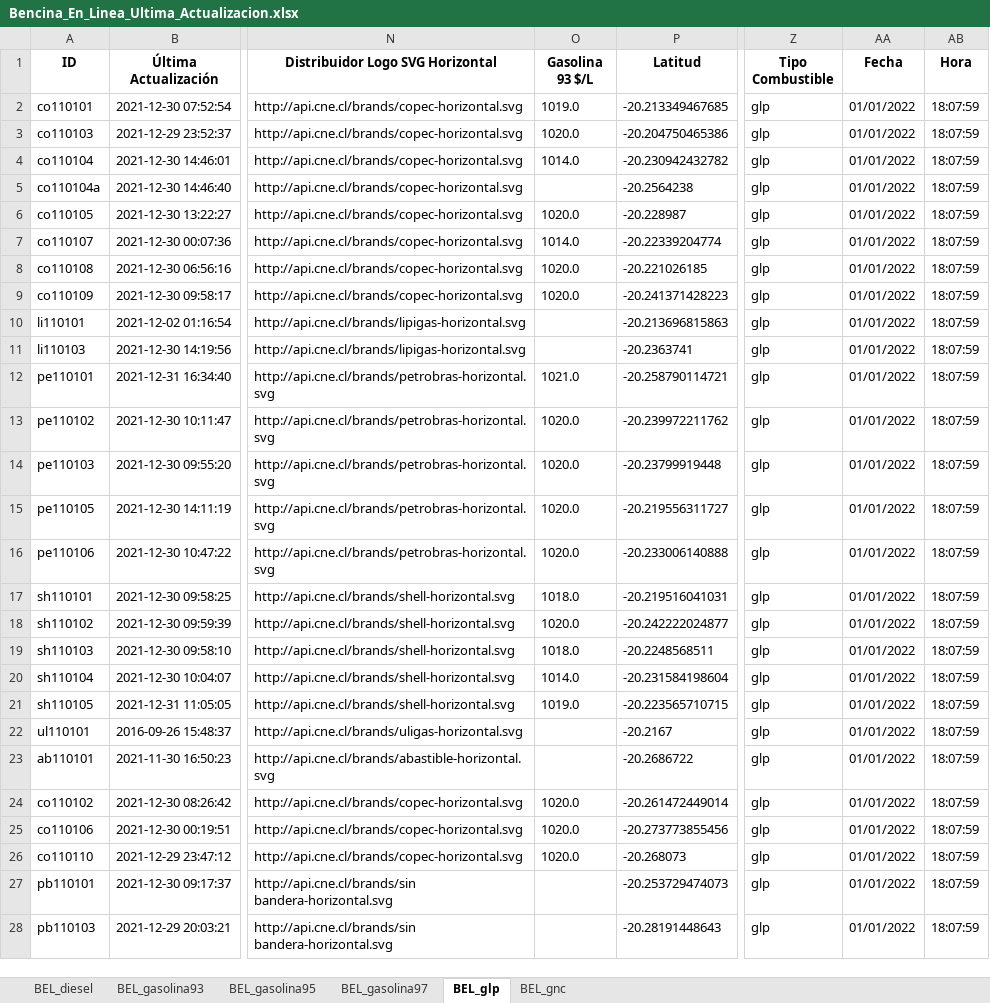
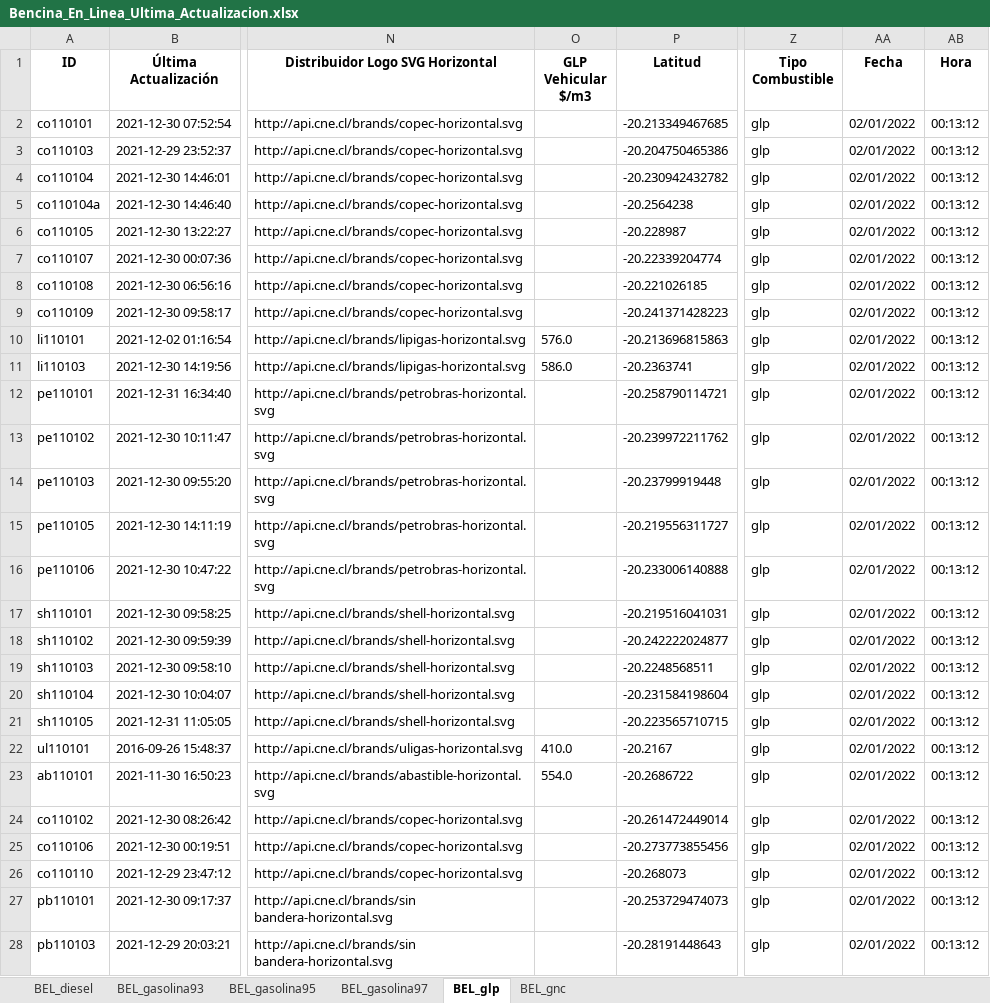
Before and after one commit to Sud-Austral/ENERGIA, an Excel workbook: Bencina_En_Linea_Ultima_Actualizacion.xlsx, sheet BEL_glp, drawn as a sheet; only a part is shown, gaps mark what is left out; values as stored, in another font and other column widths than the file's, no borders; the diff covers the shown part only; the diff names each change by its address in the sheet, - before the commit and + after, or states it on an @@ line.

```diff
--- a/Bencina_En_Linea_Ultima_Actualizacion.xlsx (sheet BEL_glp)
+++ b/Bencina_En_Linea_Ultima_Actualizacion.xlsx (sheet BEL_glp)
-O1: Gasolina 93 $/L
+O1: GLP Vehicular $/m3
-O2 (GLP Vehicular $/m3): 1019.0
+O2 (GLP Vehicular $/m3): (empty)
-AA2:AA28 (Fecha): 01/01/2022
+AA2:AA28 (Fecha): 02/01/2022
-AB2:AB28 (Hora): 18:07:59
+AB2:AB28 (Hora): 00:13:12
-O3 (GLP Vehicular $/m3): 1020.0
+O3 (GLP Vehicular $/m3): (empty)
-O4 (GLP Vehicular $/m3): 1014.0
+O4 (GLP Vehicular $/m3): (empty)
-O6 (GLP Vehicular $/m3): 1020.0
+O6 (GLP Vehicular $/m3): (empty)
-O7 (GLP Vehicular $/m3): 1014.0
+O7 (GLP Vehicular $/m3): (empty)
-O8:O9 (GLP Vehicular $/m3): 1020.0
+O8:O9 (GLP Vehicular $/m3): (empty)
-O10 (GLP Vehicular $/m3): (empty)
+O10 (GLP Vehicular $/m3): 576.0
-O11 (GLP Vehicular $/m3): (empty)
+O11 (GLP Vehicular $/m3): 586.0
-O12 (GLP Vehicular $/m3): 1021.0
+O12 (GLP Vehicular $/m3): (empty)
-O13:O16 (GLP Vehicular $/m3): 1020.0
+O13:O16 (GLP Vehicular $/m3): (empty)
-O17 (GLP Vehicular $/m3): 1018.0
+O17 (GLP Vehicular $/m3): (empty)
-O18 (GLP Vehicular $/m3): 1020.0
+O18 (GLP Vehicular $/m3): (empty)
-O19 (GLP Vehicular $/m3): 1018.0
+O19 (GLP Vehicular $/m3): (empty)
-O20 (GLP Vehicular $/m3): 1014.0
+O20 (GLP Vehicular $/m3): (empty)
-O21 (GLP Vehicular $/m3): 1019.0
+O21 (GLP Vehicular $/m3): (empty)
-O22 (GLP Vehicular $/m3): (empty)
+O22 (GLP Vehicular $/m3): 410.0
-O23 (GLP Vehicular $/m3): (empty)
+O23 (GLP Vehicular $/m3): 554.0
-O24:O26 (GLP Vehicular $/m3): 1020.0
+O24:O26 (GLP Vehicular $/m3): (empty)
```
Also changed, not shown: 66 edited cells elsewhere in this sheet, sheet BEL_gnc, sheet BEL_diesel, sheet BEL_gasolina93, sheet BEL_gasolina95, sheet BEL_gasolina97.
